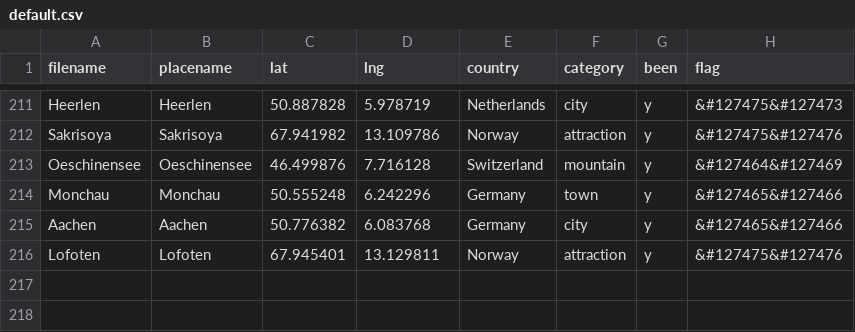
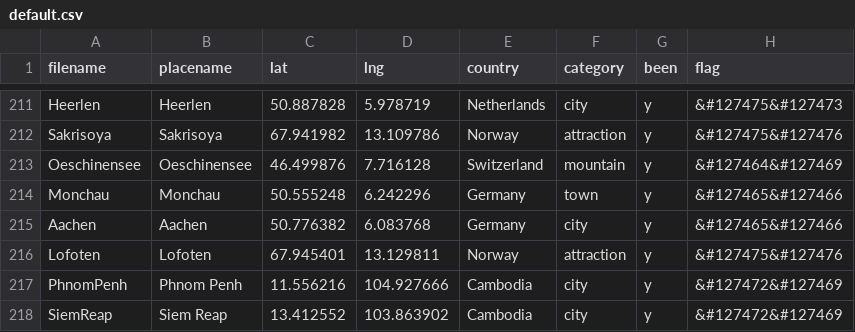
Before and after one commit to ChJL/PopUp-Cities-I-Went, a CSV file: data/default.csv, drawn as a sheet; only a part is shown, gaps mark what is left out.

Commit message:
Add Cambodia

```diff
--- a/data/default.csv
+++ b/data/default.csv
@@ -216 +216,3 @@ Aachen,Aachen,50.776382,6.083768,Germany,city,y,&#127465&#127466
 Lofoten,Lofoten,67.945401,13.129811,Norway,attraction,y,&#127475&#127476
+PhnomPenh,Phnom Penh,11.556216,104.927666,Cambodia,city,y,&#127472&#127469
+SiemReap,Siem Reap,13.412552,103.863902,Cambodia,city,y,&#127472&#127469
```
Also changed, not shown: 2 other files.
